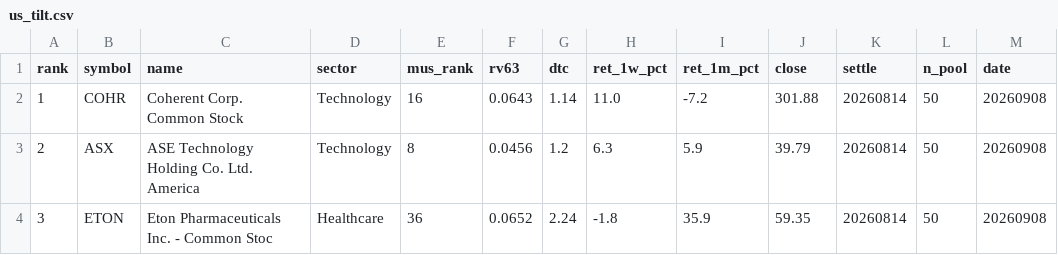
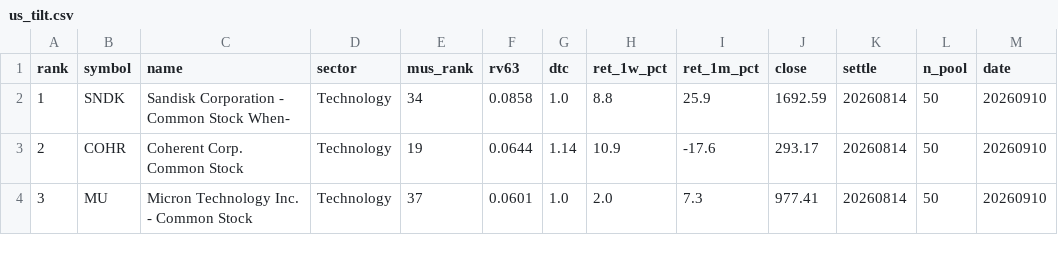
Before and after one commit to sj951027/us-screener, a CSV file: docs/data/us_tilt.csv, drawn as a sheet; only a part is shown; the diff covers the shown part only.

```diff
--- a/docs/data/us_tilt.csv
+++ b/docs/data/us_tilt.csv
@@ -1,4 +1,4 @@
 rank,symbol,name,sector,mus_rank,rv63,dtc,ret_1w_pct,ret_1m_pct,close,settle,n_pool,date
-1,COHR,Coherent Corp. Common Stock,Technology,16,0.0643,1.14,11.0,-7.2,301.88,20260814,50,20260908
-2,ASX,ASE Technology Holding Co.  Ltd. America,Technology,8,0.0456,1.2,6.3,5.9,39.79,20260814,50,20260908
-3,ETON,Eton Pharmaceuticals  Inc. - Common Stoc,Healthcare,36,0.0652,2.24,-1.8,35.9,59.35,20260814,50,20260908
+1,SNDK,Sandisk Corporation - Common Stock When-,Technology,34,0.0858,1.0,8.8,25.9,1692.59,20260814,50,20260910
+2,COHR,Coherent Corp. Common Stock,Technology,19,0.0644,1.14,10.9,-17.6,293.17,20260814,50,20260910
+3,MU,Micron Technology  Inc. - Common Stock,Technology,37,0.0601,1.0,2.0,7.3,977.41,20260814,50,20260910
```
Also changed, not shown: 66 edited cells elsewhere in this file, 1 other file.
